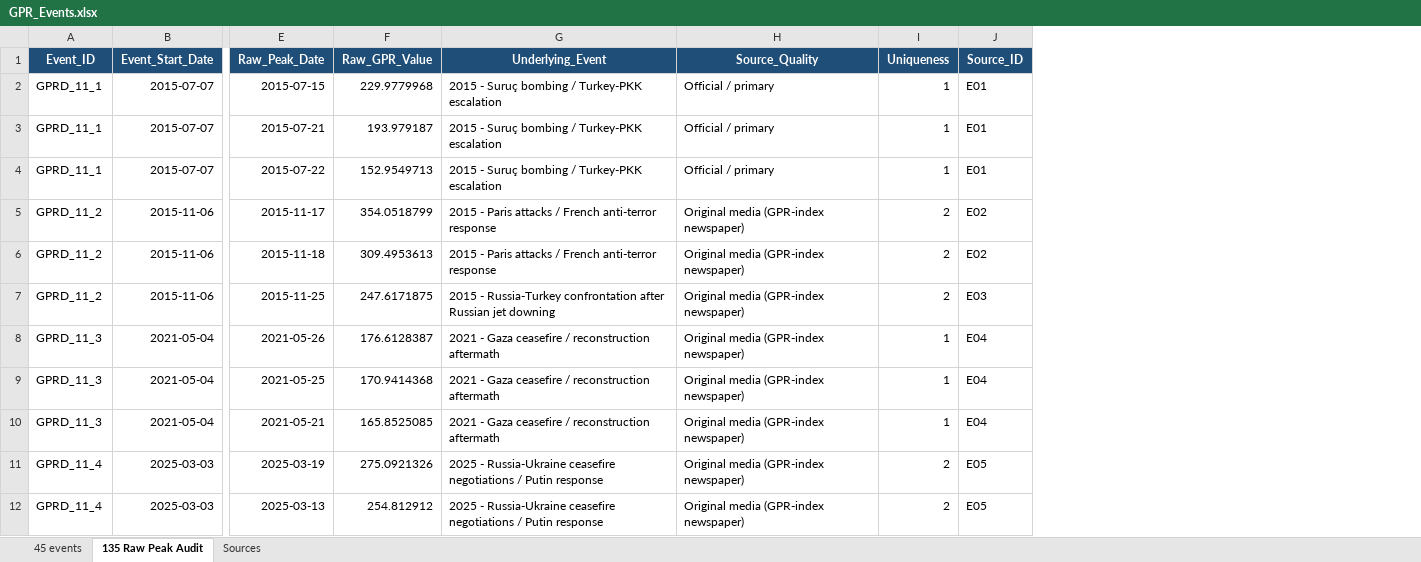
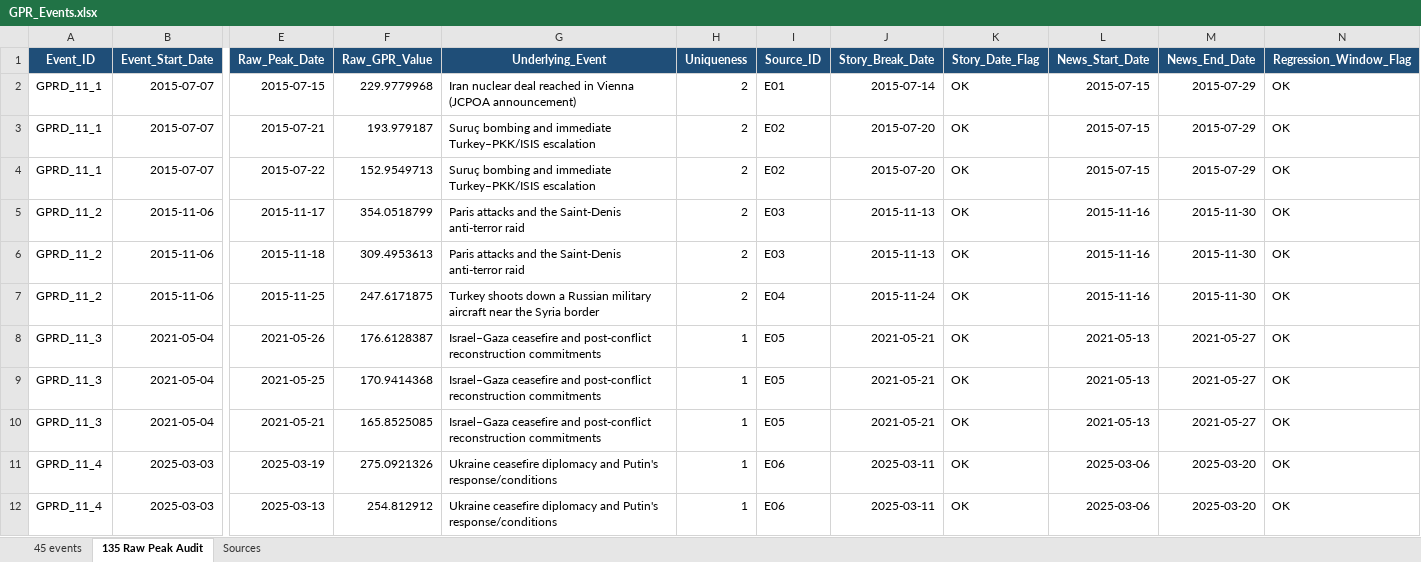
Before and after one commit to reinerwiese/Geopolitical-Risk-Bitcoin-SA-Markets, an Excel workbook: GPR_Events.xlsx, sheet 135 Raw Peak Audit, drawn as a sheet; only a part is shown, gaps mark what is left out; values as stored, in another font and other column widths than the file's, no borders; removed rows and columns are numbered as before the commit, all else as after; the diff covers the shown part only; the diff names each change by its address in the sheet, - before the commit and + after, or states it on an @@ line.

Commit message:
Update GPR_Events.xlsx

```diff
--- a/GPR_Events.xlsx (sheet 135 Raw Peak Audit)
+++ b/GPR_Events.xlsx (sheet 135 Raw Peak Audit)
-column H (Source_Quality), rows 2-12: Official / primary | Official / primary | Official / primary | Original media (GPR-index newspaper) | Original media (GPR-index newspaper) | Original media (GPR-index newspaper) | Original media (GPR-index newspaper) | Original media (GPR-index newspaper) | Original media (GPR-index newspaper) | Original media (GPR-index newspaper) | Original media (GPR-index newspaper)
+column J (Story_Break_Date), rows 2-12: 2015-07-14 | 2015-07-20 | 2015-07-20 | 2015-11-13 | 2015-11-13 | 2015-11-24 | 2021-05-21 | 2021-05-21 | 2021-05-21 | 2025-03-11 | 2025-03-11
+column K (Story_Date_Flag), rows 2-12: all OK
+column L (News_Start_Date), rows 2-12: 2015-07-15 | 2015-07-15 | 2015-07-15 | 2015-11-16 | 2015-11-16 | 2015-11-16 | 2021-05-13 | 2021-05-13 | 2021-05-13 | 2025-03-06 | 2025-03-06
+column M (News_End_Date), rows 2-12: 2015-07-29 | 2015-07-29 | 2015-07-29 | 2015-11-30 | 2015-11-30 | 2015-11-30 | 2021-05-27 | 2021-05-27 | 2021-05-27 | 2025-03-20 | 2025-03-20
+column N (Regression_Window_Flag), rows 2-12: all OK
-G2 (Underlying_Event): 2015 - Suruç bombing / Turkey-PKK escalation
+G2 (Underlying_Event): Iran nuclear deal reached in Vienna (JCPOA announcement)
-H2:H4 (Uniqueness): 1
+H2:H4 (Uniqueness): 2
-G3:G4 (Underlying_Event): 2015 - Suruç bombing / Turkey-PKK escalation
+G3:G4 (Underlying_Event): Suruç bombing and immediate Turkey–PKK/ISIS escalation
-I3:I4 (Source_ID): E01
+I3:I4 (Source_ID): E02
-G5:G6 (Underlying_Event): 2015 - Paris attacks / French anti-terror response
+G5:G6 (Underlying_Event): Paris attacks and the Saint-Denis anti-terror raid
-I5:I6 (Source_ID): E02
+I5:I6 (Source_ID): E03
-G7 (Underlying_Event): 2015 - Russia-Turkey confrontation after Russian jet downing
+G7 (Underlying_Event): Turkey shoots down a Russian military aircraft near the Syria border
-I7 (Source_ID): E03
+I7 (Source_ID): E04
-G8:G10 (Underlying_Event): 2021 - Gaza ceasefire / reconstruction aftermath
+G8:G10 (Underlying_Event): Israel–Gaza ceasefire and post-conflict reconstruction commitments
-I8:I10 (Source_ID): E04
+I8:I10 (Source_ID): E05
-G11:G12 (Underlying_Event): 2025 - Russia-Ukraine ceasefire negotiations / Putin response
+G11:G12 (Underlying_Event): Ukraine ceasefire diplomacy and Putin's response/conditions
-H11:H12 (Uniqueness): 2
+H11:H12 (Uniqueness): 1
-I11:I12 (Source_ID): E05
+I11:I12 (Source_ID): E06
```
Also changed, not shown: 362 edited cells elsewhere in this sheet, sheet Sources, sheet 45 events, formulas that keep their value.
